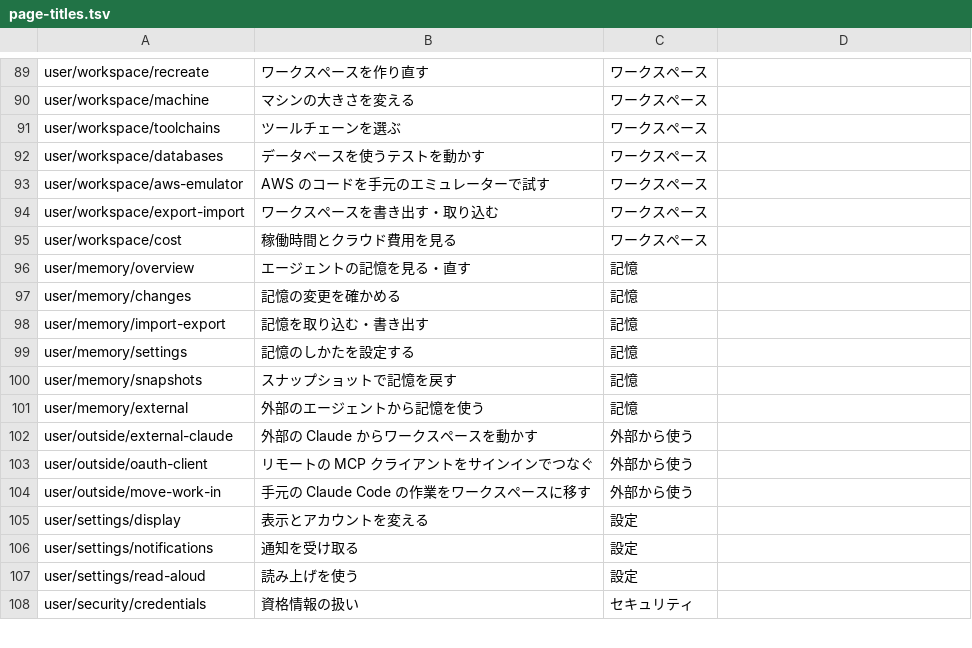
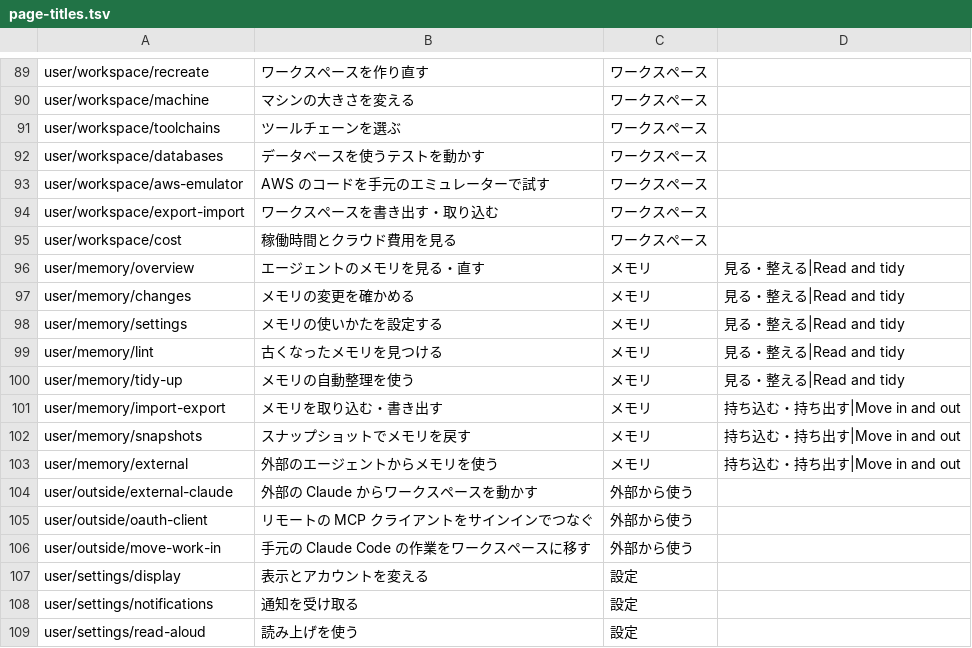
Before and after one commit to k-k1/agent-fleet-site, a TSV file: docs/research/page-titles.tsv, drawn as a sheet; only a part is shown, gaps mark what is left out; the shorter side is filled out with more unchanged rows.

```diff
--- a/docs/research/page-titles.tsv
+++ b/docs/research/page-titles.tsv
@@ -95,8 +95,10 @@ user/workspace/export-import	ワークスペースを書き出す・取り込む
 user/workspace/cost	稼働時間とクラウド費用を見る	ワークスペース
-user/memory/overview	エージェントの記憶を見る・直す	記憶
-user/memory/changes	記憶の変更を確かめる	記憶
-user/memory/import-export	記憶を取り込む・書き出す	記憶
-user/memory/settings	記憶のしかたを設定する	記憶
-user/memory/snapshots	スナップショットで記憶を戻す	記憶
-user/memory/external	外部のエージェントから記憶を使う	記憶
+user/memory/overview	エージェントのメモリを見る・直す	メモリ	見る・整える|Read and tidy
+user/memory/changes	メモリの変更を確かめる	メモリ	見る・整える|Read and tidy
+user/memory/settings	メモリの使いかたを設定する	メモリ	見る・整える|Read and tidy
+user/memory/lint	古くなったメモリを見つける	メモリ	見る・整える|Read and tidy
+user/memory/tidy-up	メモリの自動整理を使う	メモリ	見る・整える|Read and tidy
+user/memory/import-export	メモリを取り込む・書き出す	メモリ	持ち込む・持ち出す|Move in and out
+user/memory/snapshots	スナップショットでメモリを戻す	メモリ	持ち込む・持ち出す|Move in and out
+user/memory/external	外部のエージェントからメモリを使う	メモリ	持ち込む・持ち出す|Move in and out
 user/outside/external-claude	外部の Claude からワークスペースを動かす	外部から使う
```
Also changed, not shown: 1 other file.
